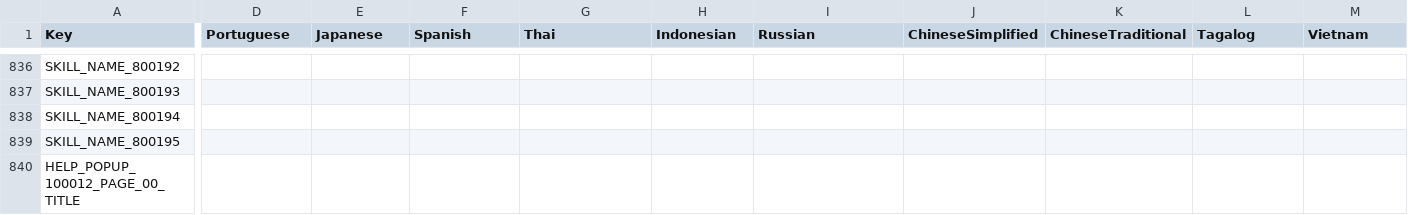
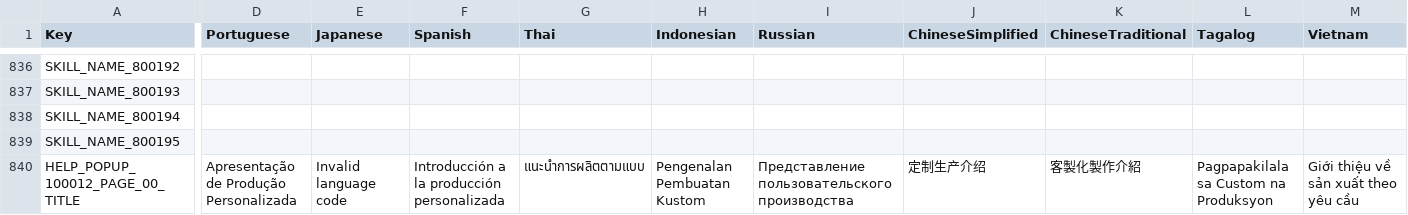
Before and after one commit to planetarium/NineChronicles.LiveAssets, a CSV file: Assets/Csv/RemoteCsv.csv, drawn as a sheet; only a part is shown, gaps mark what is left out; the diff covers the shown part only; the diff names each change by its address in the sheet, - before the commit and + after, or states it on an @@ line.

Commit message:
Upload Assets/Csv/RemoteCsv.csv

```diff
--- a/Assets/Csv/RemoteCsv.csv
+++ b/Assets/Csv/RemoteCsv.csv
-D840 (Portuguese): (empty)
+D840 (Portuguese): Apresentação de Produção Personalizada
-E840 (Japanese): (empty)
+E840 (Japanese): Invalid language code
-F840 (Spanish): (empty)
+F840 (Spanish): Introducción a la producción personalizada
-G840 (Thai): (empty)
+G840 (Thai): แนะนำการผลิตตามแบบ
-H840 (Indonesian): (empty)
+H840 (Indonesian): Pengenalan Pembuatan Kustom
-I840 (Russian): (empty)
+I840 (Russian): Представление пользовательского производства
-J840 (ChineseSimplified): (empty)
+J840 (ChineseSimplified): 定制生产介绍
-K840 (ChineseTraditional): (empty)
+K840 (ChineseTraditional): 客製化製作介紹
-L840 (Tagalog): (empty)
+L840 (Tagalog): Pagpapakilala sa Custom na Produksyon
-M840 (Vietnam): (empty)
+M840 (Vietnam): Giới thiệu về sản xuất theo yêu cầu
```
Also changed, not shown: 10 edited cells elsewhere in this file.
